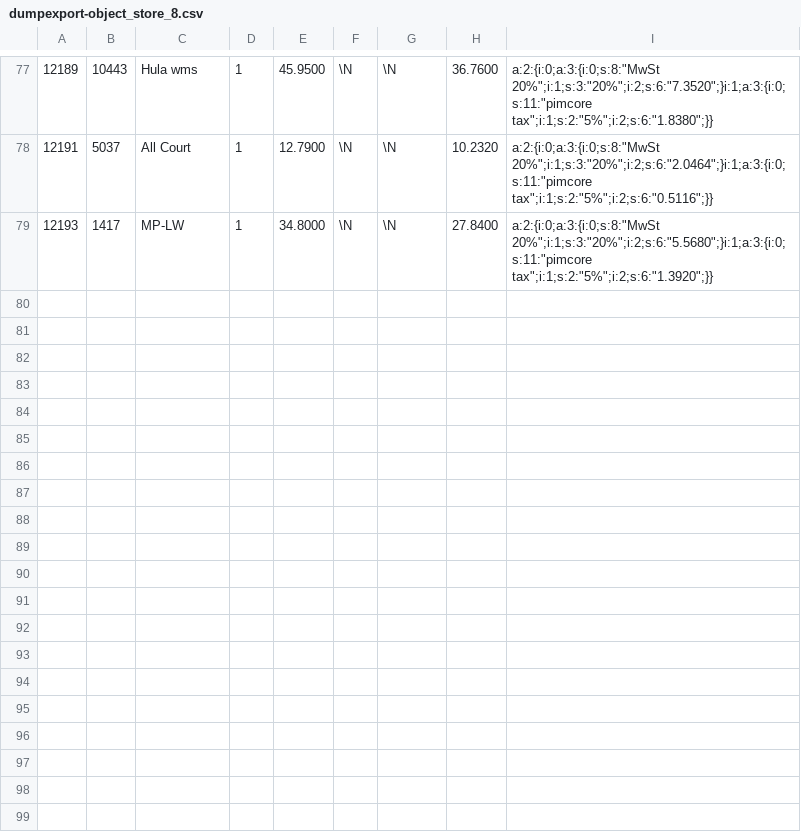
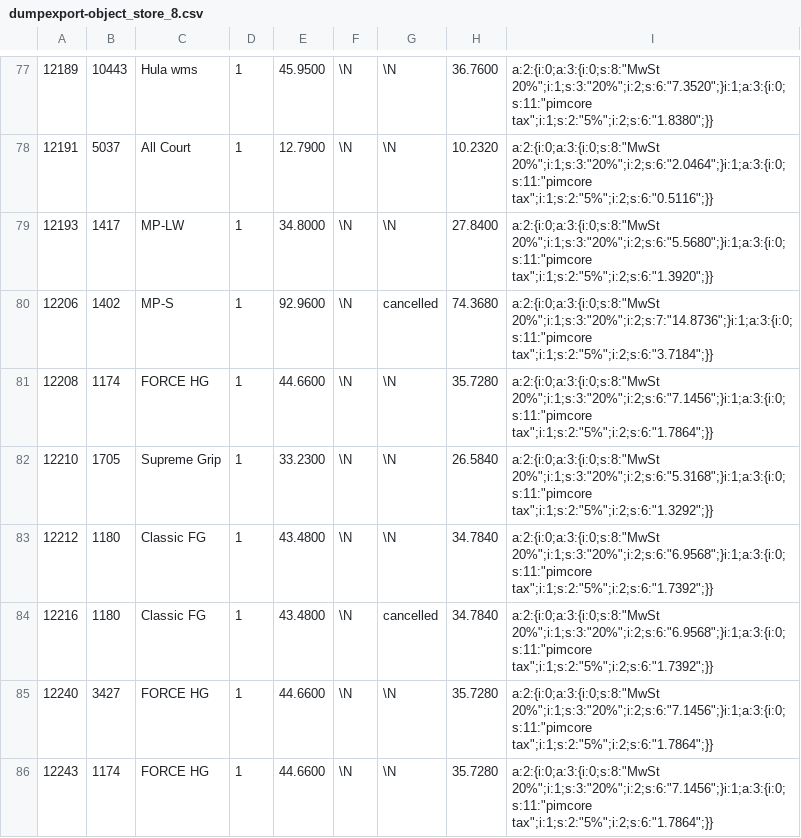
Before and after one commit to pimcore/demo-ecommerce, a CSV file: dump/data/dumpexport-object_store_8.csv, drawn as a sheet; only a part is shown, gaps mark what is left out; the diff names each change by its address in the sheet, - before the commit and + after, or states it on an @@ line.

```diff
--- a/dump/data/dumpexport-object_store_8.csv
+++ b/dump/data/dumpexport-object_store_8.csv
+row 80: 12206 | 1402 | MP-S | 1 | 92.9600 | \N | cancelled | 74.3680 | a:2:{i:0;a:3:{i:0;s:8:"MwSt 20%";i:1;s:3:"20%";i:2;s:7:"14.8736";}i:1;a:3:{i:0;s:11:"pimcore tax";i:1;s:2:"5%";i:2;s:6:"3.7184";}}
+row 81: 12208 | 1174 | FORCE HG | 1 | 44.6600 | \N | \N | 35.7280 | a:2:{i:0;a:3:{i:0;s:8:"MwSt 20%";i:1;s:3:"20%";i:2;s:6:"7.1456";}i:1;a:3:{i:0;s:11:"pimcore tax";i:1;s:2:"5%";i:2;s:6:"1.7864";}}
+row 82: 12210 | 1705 | Supreme Grip | 1 | 33.2300 | \N | \N | 26.5840 | a:2:{i:0;a:3:{i:0;s:8:"MwSt 20%";i:1;s:3:"20%";i:2;s:6:"5.3168";}i:1;a:3:{i:0;s:11:"pimcore tax";i:1;s:2:"5%";i:2;s:6:"1.3292";}}
+row 83: 12212 | 1180 | Classic FG | 1 | 43.4800 | \N | \N | 34.7840 | a:2:{i:0;a:3:{i:0;s:8:"MwSt 20%";i:1;s:3:"20%";i:2;s:6:"6.9568";}i:1;a:3:{i:0;s:11:"pimcore tax";i:1;s:2:"5%";i:2;s:6:"1.7392";}}
+row 84: 12216 | 1180 | Classic FG | 1 | 43.4800 | \N | cancelled | 34.7840 | a:2:{i:0;a:3:{i:0;s:8:"MwSt 20%";i:1;s:3:"20%";i:2;s:6:"6.9568";}i:1;a:3:{i:0;s:11:"pimcore tax";i:1;s:2:"5%";i:2;s:6:"1.7392";}}
+row 85: 12240 | 3427 | FORCE HG | 1 | 44.6600 | \N | \N | 35.7280 | a:2:{i:0;a:3:{i:0;s:8:"MwSt 20%";i:1;s:3:"20%";i:2;s:6:"7.1456";}i:1;a:3:{i:0;s:11:"pimcore tax";i:1;s:2:"5%";i:2;s:6:"1.7864";}}
+row 86: 12243 | 1174 | FORCE HG | 1 | 44.6600 | \N | \N | 35.7280 | a:2:{i:0;a:3:{i:0;s:8:"MwSt 20%";i:1;s:3:"20%";i:2;s:6:"7.1456";}i:1;a:3:{i:0;s:11:"pimcore tax";i:1;s:2:"5%";i:2;s:6:"1.7864";}}
```
Also changed, not shown: dump/data/dumpexport-object_query_9.csv, dump/data/dumpexport-object_store_9.csv, 28 other files.
